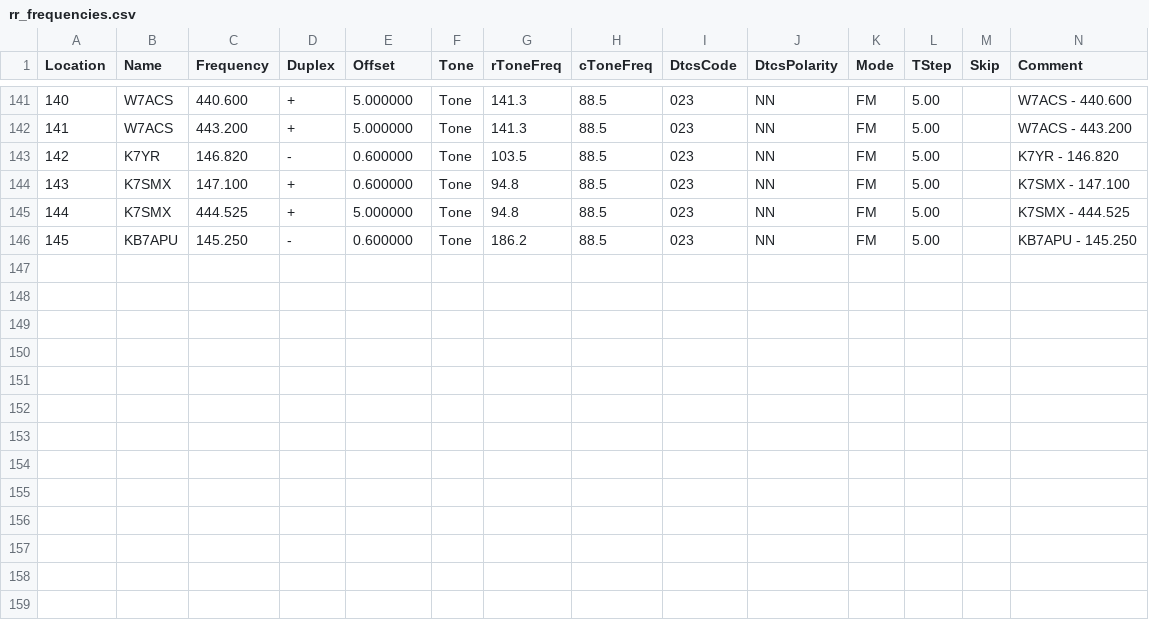
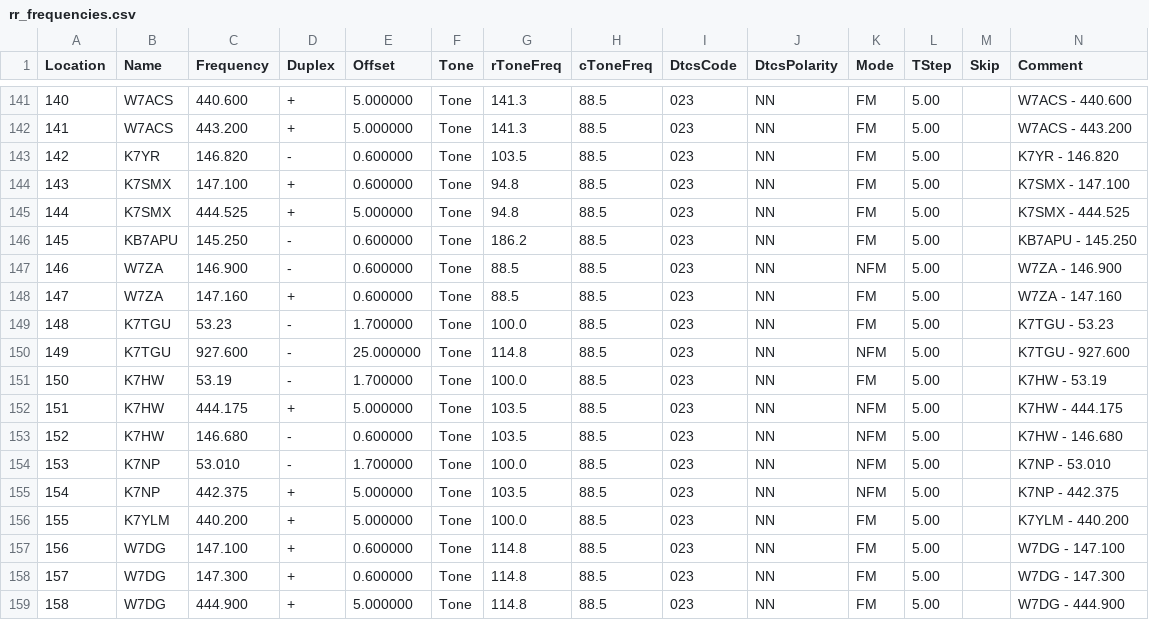
Before and after one commit to QCaudron/repeater_roundabout, a CSV file: assets/programming_files/rr_frequencies.csv, drawn as a sheet; only a part is shown, gaps mark what is left out; rows hold the shown columns only; the diff names each change by its address in the sheet, - before the commit and + after, or states it on an @@ line.

```diff
--- a/assets/programming_files/rr_frequencies.csv
+++ b/assets/programming_files/rr_frequencies.csv
+row 147: 146 | W7ZA | 146.900 | - | 0.600000 | Tone | 88.5 | 88.5 | 023 | NN | NFM | 5.00 |  | W7ZA - 146.900
+row 148: 147 | W7ZA | 147.160 | + | 0.600000 | Tone | 88.5 | 88.5 | 023 | NN | FM | 5.00 |  | W7ZA - 147.160
+row 149: 148 | K7TGU | 53.23 | - | 1.700000 | Tone | 100.0 | 88.5 | 023 | NN | FM | 5.00 |  | K7TGU - 53.23
+row 150: 149 | K7TGU | 927.600 | - | 25.000000 | Tone | 114.8 | 88.5 | 023 | NN | NFM | 5.00 |  | K7TGU - 927.600
+row 151: 150 | K7HW | 53.19 | - | 1.700000 | Tone | 100.0 | 88.5 | 023 | NN | FM | 5.00 |  | K7HW - 53.19
+row 152: 151 | K7HW | 444.175 | + | 5.000000 | Tone | 103.5 | 88.5 | 023 | NN | NFM | 5.00 |  | K7HW - 444.175
+row 153: 152 | K7HW | 146.680 | - | 0.600000 | Tone | 103.5 | 88.5 | 023 | NN | NFM | 5.00 |  | K7HW - 146.680
+row 154: 153 | K7NP | 53.010 | - | 1.700000 | Tone | 100.0 | 88.5 | 023 | NN | NFM | 5.00 |  | K7NP - 53.010
+row 155: 154 | K7NP | 442.375 | + | 5.000000 | Tone | 103.5 | 88.5 | 023 | NN | NFM | 5.00 |  | K7NP - 442.375
+row 156: 155 | K7YLM | 440.200 | + | 5.000000 | Tone | 100.0 | 88.5 | 023 | NN | FM | 5.00 |  | K7YLM - 440.200
+row 157: 156 | W7DG | 147.100 | + | 0.600000 | Tone | 114.8 | 88.5 | 023 | NN | FM | 5.00 |  | W7DG - 147.100
+row 158: 157 | W7DG | 147.300 | + | 0.600000 | Tone | 114.8 | 88.5 | 023 | NN | FM | 5.00 |  | W7DG - 147.300
+row 159: 158 | W7DG | 444.900 | + | 5.000000 | Tone | 114.8 | 88.5 | 023 | NN | FM | 5.00 |  | W7DG - 444.900
```
Also changed, not shown: assets/programming_files/all_rr_frequencies.csv, 6 other files.
